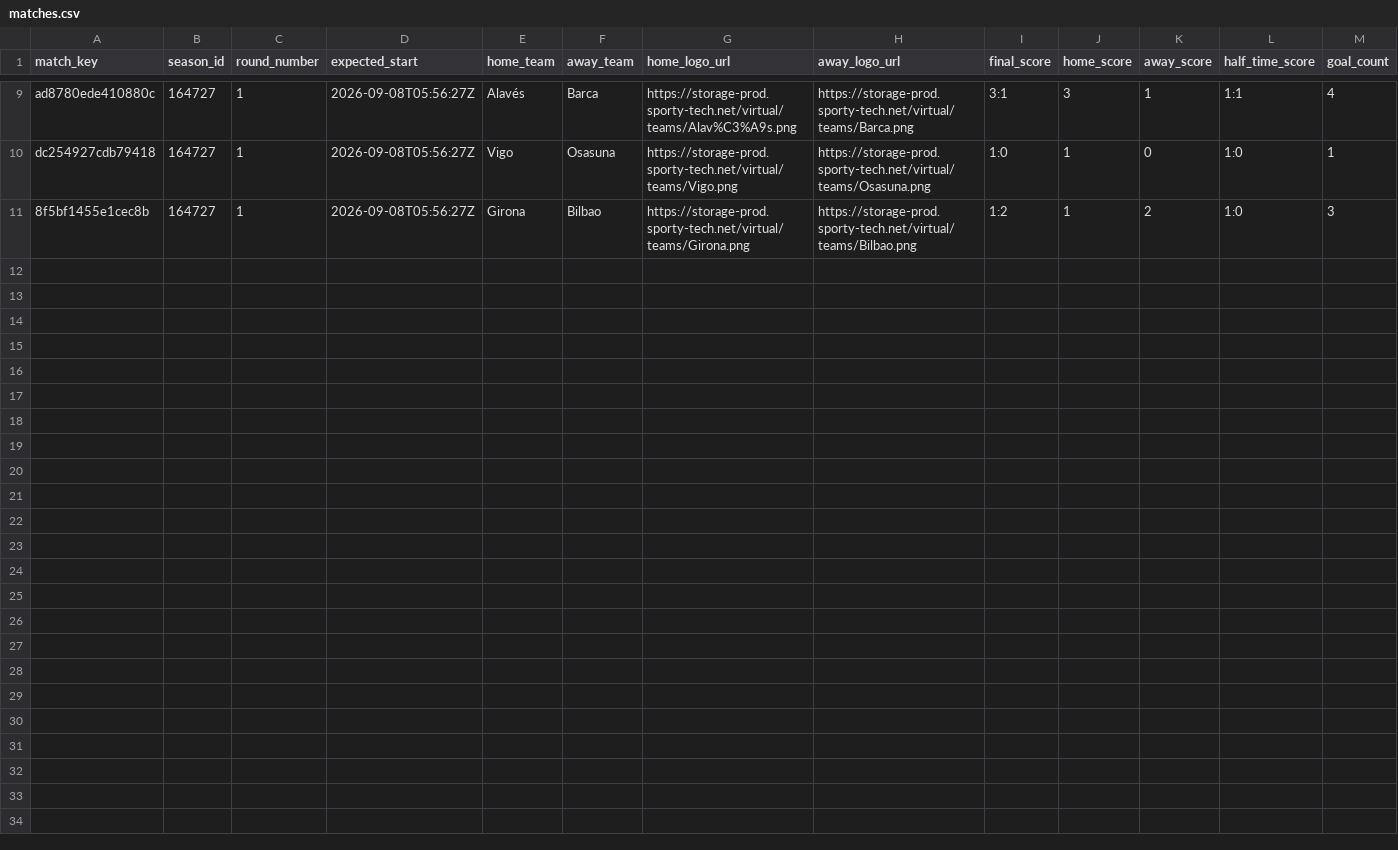
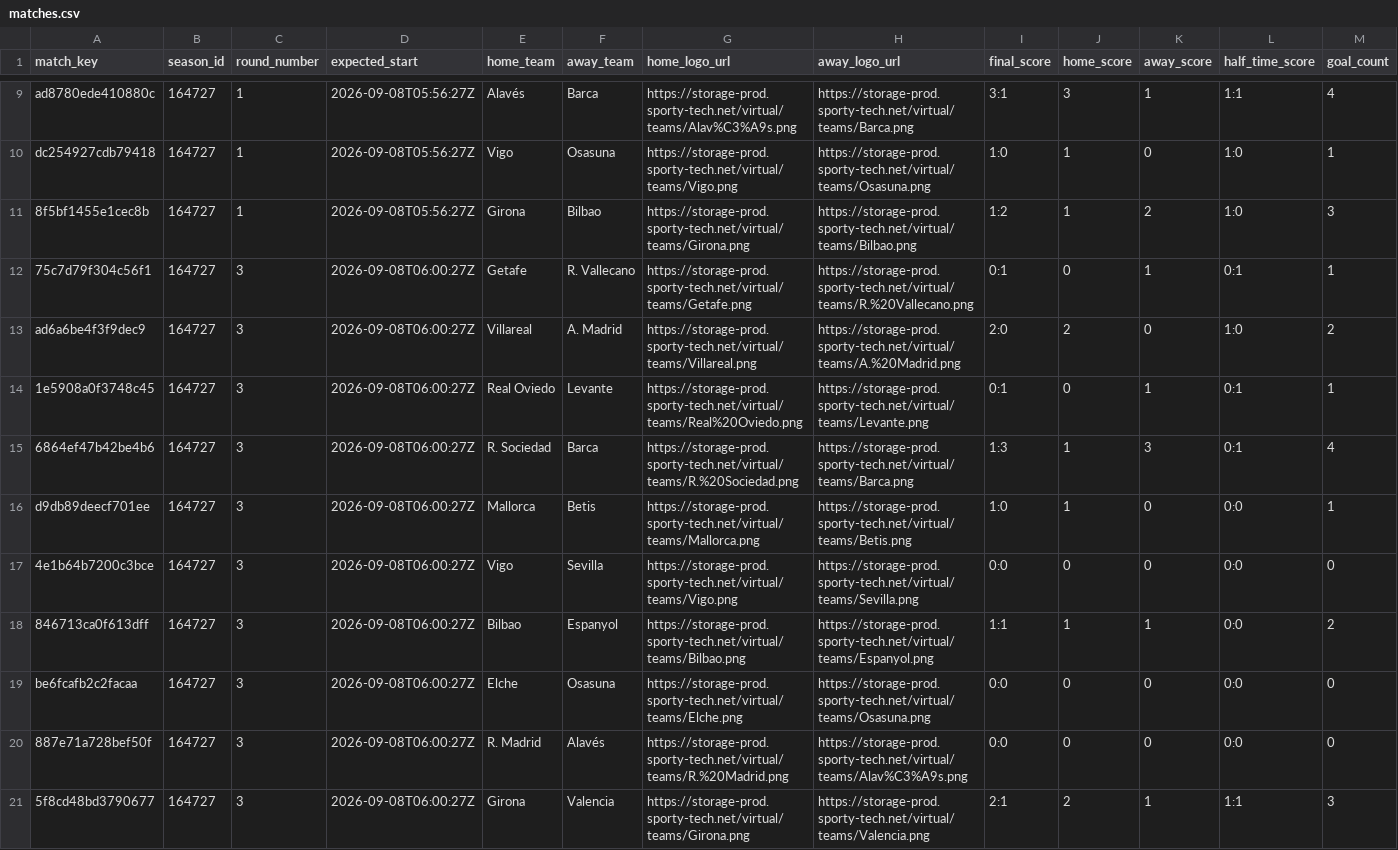
Before and after one commit to michaeldiary77-sys/virtual-leagues-collector, a CSV file: data/8037_spanish-league/matches.csv, drawn as a sheet; only a part is shown, gaps mark what is left out; rows hold the shown columns only; the diff names each change by its address in the sheet, - before the commit and + after, or states it on an @@ line.

```diff
--- a/data/8037_spanish-league/matches.csv
+++ b/data/8037_spanish-league/matches.csv
+row 12: 75c7d79f304c56f1 | 164727 | 3 | 2026-09-08T06:00:27Z | Getafe | R. Vallecano | https://storage-prod.sporty-tech.net/virtual/teams/Getafe.png | https://storage-prod.sporty-tech.net/virtual/teams/R.%20Vallecano.png | 0:1 | 0 | 1 | 0:1 | 1
+row 13: ad6a6be4f3f9dec9 | 164727 | 3 | 2026-09-08T06:00:27Z | Villareal | A. Madrid | https://storage-prod.sporty-tech.net/virtual/teams/Villareal.png | https://storage-prod.sporty-tech.net/virtual/teams/A.%20Madrid.png | 2:0 | 2 | 0 | 1:0 | 2
+row 14: 1e5908a0f3748c45 | 164727 | 3 | 2026-09-08T06:00:27Z | Real Oviedo | Levante | https://storage-prod.sporty-tech.net/virtual/teams/Real%20Oviedo.png | https://storage-prod.sporty-tech.net/virtual/teams/Levante.png | 0:1 | 0 | 1 | 0:1 | 1
+row 15: 6864ef47b42be4b6 | 164727 | 3 | 2026-09-08T06:00:27Z | R. Sociedad | Barca | https://storage-prod.sporty-tech.net/virtual/teams/R.%20Sociedad.png | https://storage-prod.sporty-tech.net/virtual/teams/Barca.png | 1:3 | 1 | 3 | 0:1 | 4
+row 16: d9db89deecf701ee | 164727 | 3 | 2026-09-08T06:00:27Z | Mallorca | Betis | https://storage-prod.sporty-tech.net/virtual/teams/Mallorca.png | https://storage-prod.sporty-tech.net/virtual/teams/Betis.png | 1:0 | 1 | 0 | 0:0 | 1
+row 17: 4e1b64b7200c3bce | 164727 | 3 | 2026-09-08T06:00:27Z | Vigo | Sevilla | https://storage-prod.sporty-tech.net/virtual/teams/Vigo.png | https://storage-prod.sporty-tech.net/virtual/teams/Sevilla.png | 0:0 | 0 | 0 | 0:0 | 0
+row 18: 846713ca0f613dff | 164727 | 3 | 2026-09-08T06:00:27Z | Bilbao | Espanyol | https://storage-prod.sporty-tech.net/virtual/teams/Bilbao.png | https://storage-prod.sporty-tech.net/virtual/teams/Espanyol.png | 1:1 | 1 | 1 | 0:0 | 2
+row 19: be6fcafb2c2facaa | 164727 | 3 | 2026-09-08T06:00:27Z | Elche | Osasuna | https://storage-prod.sporty-tech.net/virtual/teams/Elche.png | https://storage-prod.sporty-tech.net/virtual/teams/Osasuna.png | 0:0 | 0 | 0 | 0:0 | 0
+row 20: 887e71a728bef50f | 164727 | 3 | 2026-09-08T06:00:27Z | R. Madrid | Alavés | https://storage-prod.sporty-tech.net/virtual/teams/R.%20Madrid.png | https://storage-prod.sporty-tech.net/virtual/teams/Alav%C3%A9s.png | 0:0 | 0 | 0 | 0:0 | 0
+row 21: 5f8cd48bd3790677 | 164727 | 3 | 2026-09-08T06:00:27Z | Girona | Valencia | https://storage-prod.sporty-tech.net/virtual/teams/Girona.png | https://storage-prod.sporty-tech.net/virtual/teams/Valencia.png | 2:1 | 2 | 1 | 1:1 | 3
```
Also changed, not shown: data/8035_english-league/matches.csv, data/8036_italian-league/matches.csv, 36 other files.
